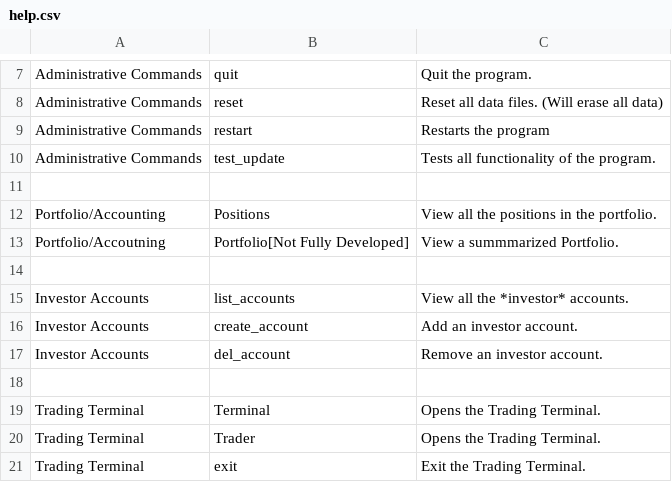
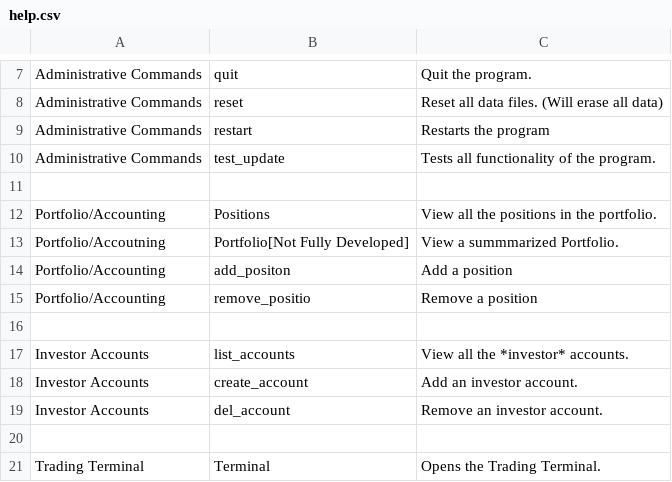
Before and after one commit to GoneInactive/WAATT, a CSV file: ui/Data/help.csv, drawn as a sheet; only a part is shown, gaps mark what is left out; the shorter side is filled out with more unchanged rows; the diff names each change by its address in the sheet, - before the commit and + after, or states it on an @@ line.

Commit message:
Started work on Portfolio tool

```diff
--- a/ui/Data/help.csv
+++ b/ui/Data/help.csv
+row 14: Portfolio/Accounting | add_positon | Add a position
+row 15: Portfolio/Accounting | remove_positio | Remove a position
```
Also changed, not shown: 5 other files.
